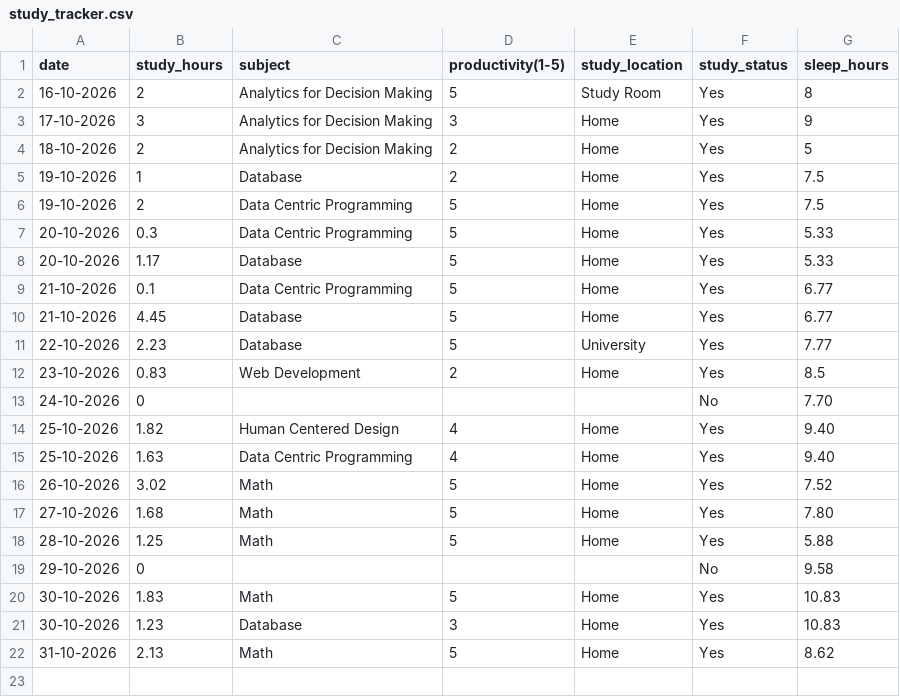
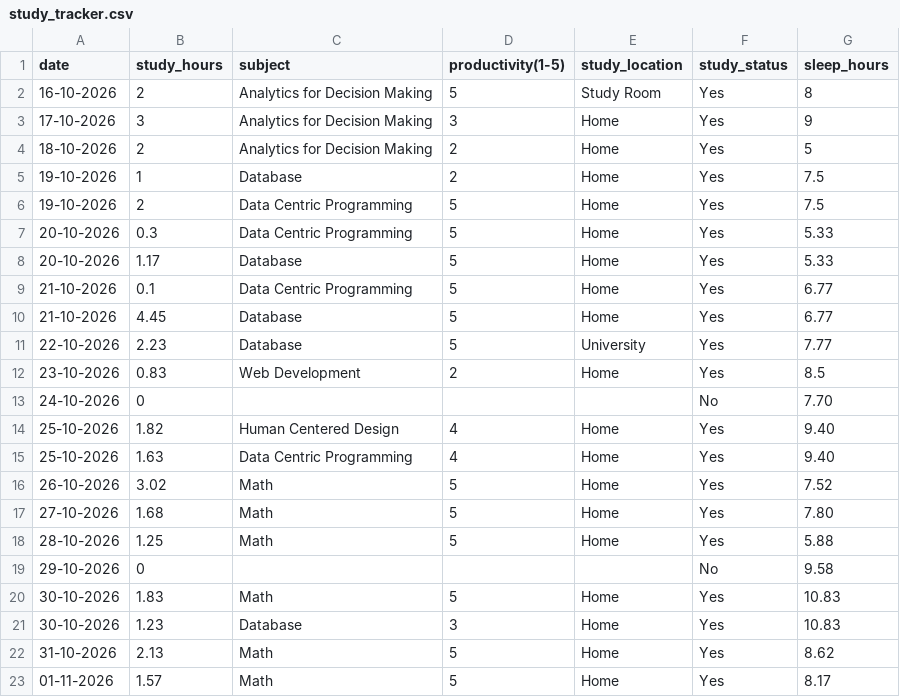
Before and after one commit to Askada21/dcp-assignment, a CSV file: study_tracker.csv, drawn as a sheet.

Commit message:
Add day 17

```diff
--- a/study_tracker.csv
+++ b/study_tracker.csv
@@ -22 +22,2 @@ date,study_hours,subject,productivity(1-5),study_location,study_status,sleep_hou
 31-10-2026,2.13,Math,5,Home,Yes,8.62
+01-11-2026,1.57,Math,5,Home,Yes,8.17
```
